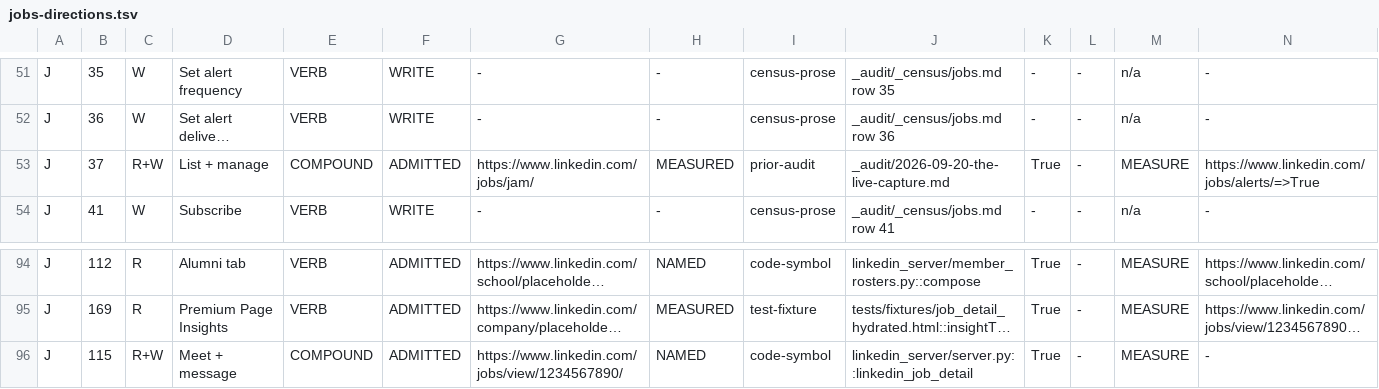
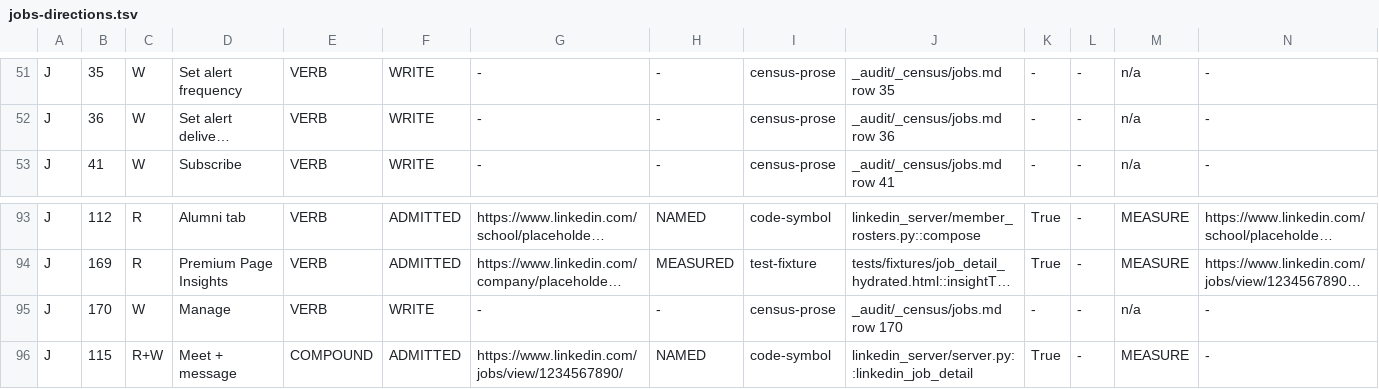
Before and after one commit to Sundeepg98/linkedin-mcp, a TSV file: _audit/_census/jobs-directions.tsv, drawn as a sheet; only a part is shown, gaps mark what is left out; long unchanged cells end in …; removed rows and columns are numbered as before the commit, all else as after; rows hold the shown columns only; the diff names each change by its address in the sheet, - before the commit and + after, or states it on an @@ line.

Commit message:
census: J 37 splits by key under J-37-SPLITS -- the list half COVERED-UNFIRED, the manage half J 170 at GAP
The orchestrator's answer 1 (2026-11-26, the lane's question Q-J37-SPLITS;
integration 6 registers it), under COMPOUND-ROW-SPLITS-ONLY-ON-STATE on the
J 114 / J 169 precedent.

- jobs.md: J 37 narrowed to "List all alerts", GAP `SKILL` -> COVERED-UNFIRED
  on linkedin_job_alerts, never fired; the SKILL mark dropped (it marks a GAP
  the skill serves). J 170 "Manage all alerts" entered at GAP, the parent's
  provenance column kept: the manager draws one control per alert row, its
  label and what it opens unmeasured.
- next-step.tsv: J 37's line left with GAP; J 170's is BUILD on
  tests/fixtures/live11/jobs_alerts_manager.html (NAMED), resting on
  COMPOUND-ROW-SPLITS-ONLY-ON-STATE and HIS-OWN-CURATION-NOT-OUTWARD.
- jobs-directions.tsv: J 37's line left; J 170's reads W, VERB on "Manage",
  class WRITE.
- The ledger question records its answer.
- The population 775 -> 776 (jobs.md 168 -> 169), re-pinned by
  pin_census_rows.py --write and in the two population guards; eleven
  figures re-measured by census_completion.py --check, never summed
  (stated_rows 776, capabilities 789, capabilities_achievable 718,
  achievable 705, adjudicated 269, delivered_broad 181, unfired 63,
  b1_no_ruling 45, jobs_dir_rw 6, jobs_dir_w 53, jobs_admitted 22); gap
  507 and gap_unknown 83 unchanged. PINNED_B1_ROWS[NO_RULING] gains J 37.
- blocker-map.tsv regenerated by its builder; the audit index and rulings
  register checked unchanged.
- job_alerts_manager.py and linkedin_job_alerts's docstring name the split;
  the module docstring now names the builder that wrote its words fixture.
- The record gains section 17: the five answers and what each moved.

```diff
--- a/_audit/_census/jobs-directions.tsv
+++ b/_audit/_census/jobs-directions.tsv
-row 53: J | 37 | R+W | List + manage | COMPOUND | ADMITTED | https://www.linkedin.com/jobs/jam/ | MEASURED | prior-audit | _audit/2026-09-20-the-live-capture.md | True | - | MEASURE | https://www.linkedin.com/jobs/alerts/=>True
+row 95: J | 170 | W | Manage | VERB | WRITE | - | - | census-prose | _audit/_census/jobs.md row 170 | - | - | n/a | -
```
Also changed, not shown: _audit/_census/blocker-map.tsv, _audit/_census/next-step.tsv, 9 other files.
